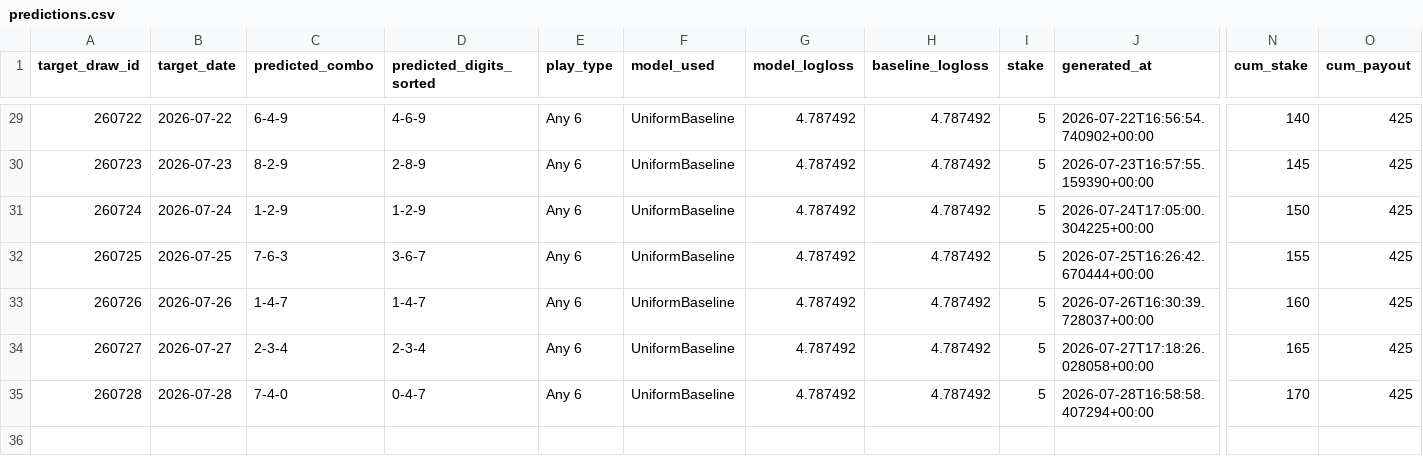
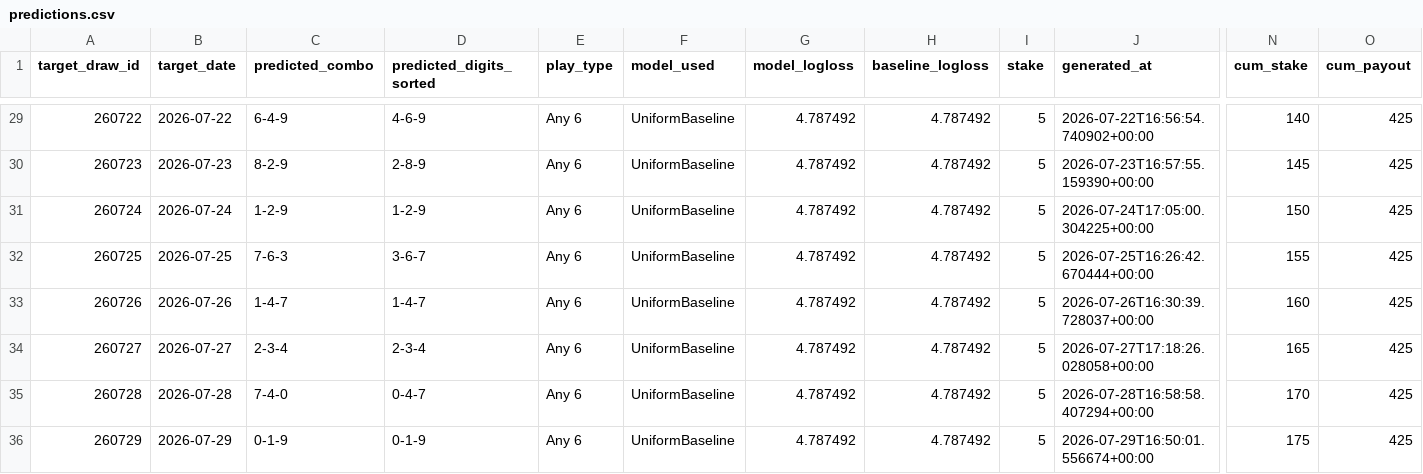
Before and after one commit to Hitanshuu/htlottery, a CSV file: data/predictions.csv, drawn as a sheet; only a part is shown, gaps mark what is left out; rows hold the shown columns only; the diff names each change by its address in the sheet, - before the commit and + after, or states it on an @@ line.

```diff
--- a/data/predictions.csv
+++ b/data/predictions.csv
+row 36: 260729 | 2026-07-29 | 0-1-9 | 0-1-9 | Any 6 | UniformBaseline | 4.787492 | 4.787492 | 5 | 2026-07-29T16:50:01.556674+00:00 | 175 | 425
```
Also changed, not shown: 3 other files.
